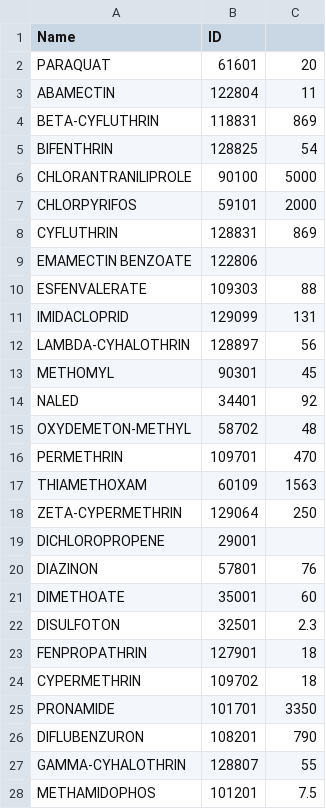
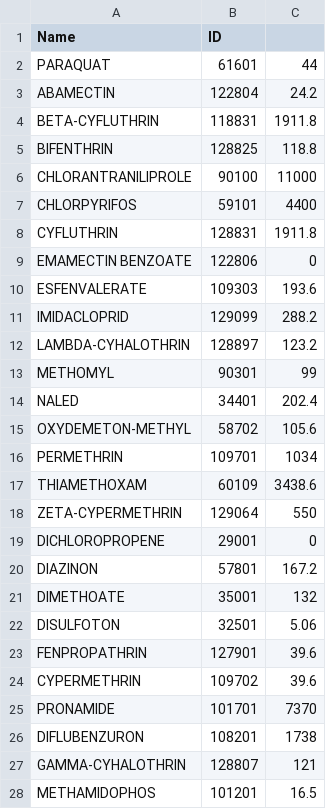
Before and after one commit to PraveenKenderlagit/Assignment5_Project2, a CSV file: chemical_tox.csv, drawn as a sheet; only a part is shown; the diff covers the shown part only.

Commit message:
new update with changing mg/kg into mg/lb

```diff
--- a/chemical_tox.csv
+++ b/chemical_tox.csv
@@ -1,28 +1,28 @@
 Name,ID,
-PARAQUAT ,61601,20
-ABAMECTIN ,122804,11
-BETA-CYFLUTHRIN ,118831,869
-BIFENTHRIN ,128825,54
-CHLORANTRANILIPROLE ,90100,5000
-CHLORPYRIFOS ,59101,2000
-CYFLUTHRIN ,128831,869
-EMAMECTIN BENZOATE ,122806,
-ESFENVALERATE ,109303,88
-IMIDACLOPRID ,129099,131
-LAMBDA-CYHALOTHRIN ,128897,56
-METHOMYL ,90301,45
-NALED ,34401,92
-OXYDEMETON-METHYL ,58702,48
-PERMETHRIN ,109701,470
-THIAMETHOXAM,60109,1563
-ZETA-CYPERMETHRIN ,129064,250
-DICHLOROPROPENE ,29001,
-DIAZINON ,57801,76
-DIMETHOATE ,35001,60
-DISULFOTON ,32501,2.3
-FENPROPATHRIN ,127901,18
-CYPERMETHRIN ,109702,18
-PRONAMIDE ,101701,3350
-DIFLUBENZURON ,108201,790
-GAMMA-CYHALOTHRIN ,128807,55
-METHAMIDOPHOS ,101201,7.5
+PARAQUAT ,61601,44
+ABAMECTIN ,122804,24.2
+BETA-CYFLUTHRIN ,118831,1911.8
+BIFENTHRIN ,128825,118.8
+CHLORANTRANILIPROLE ,90100,11000
+CHLORPYRIFOS ,59101,4400
+CYFLUTHRIN ,128831,1911.8
+EMAMECTIN BENZOATE ,122806,0
+ESFENVALERATE ,109303,193.6
+IMIDACLOPRID ,129099,288.2
+LAMBDA-CYHALOTHRIN ,128897,123.2
+METHOMYL ,90301,99
+NALED ,34401,202.4
+OXYDEMETON-METHYL ,58702,105.6
+PERMETHRIN ,109701,1034
+THIAMETHOXAM,60109,3438.6
+ZETA-CYPERMETHRIN ,129064,550
+DICHLOROPROPENE ,29001,0
+DIAZINON ,57801,167.2
+DIMETHOATE ,35001,132
+DISULFOTON ,32501,5.06
+FENPROPATHRIN ,127901,39.6
+CYPERMETHRIN ,109702,39.6
+PRONAMIDE ,101701,7370
+DIFLUBENZURON ,108201,1738
+GAMMA-CYHALOTHRIN ,128807,121
+METHAMIDOPHOS ,101201,16.5
```
Also changed, not shown: 1 edited cell elsewhere in this file.
